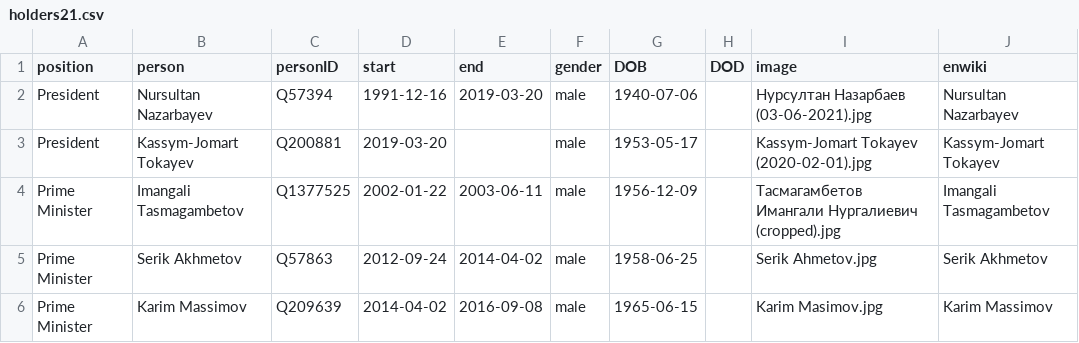
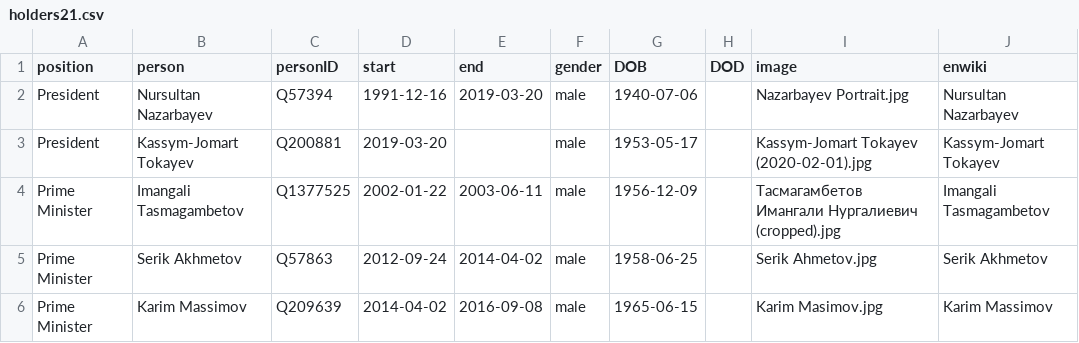
Before and after one commit to every-politician-scrapers/kazakhstan-cabinet, a CSV file: html/holders21.csv, drawn as a sheet; only a part is shown.

Commit message:
PCB update

```diff
--- a/html/holders21.csv
+++ b/html/holders21.csv
@@ -1,3 +1,3 @@
 position,person,personID,start,end,gender,DOB,DOD,image,enwiki
-President,Nursultan Nazarbayev,Q57394,1991-12-16,2019-03-20,male,1940-07-06,,Нурсултан Назарбаев (03-06-2021).jpg,Nursultan Nazarbayev
+President,Nursultan Nazarbayev,Q57394,1991-12-16,2019-03-20,male,1940-07-06,,Nazarbayev Portrait.jpg,Nursultan Nazarbayev
 President,Kassym-Jomart Tokayev,Q200881,2019-03-20,,male,1953-05-17,,Kassym-Jomart Tokayev (2020-02-01).jpg,Kassym-Jomart Tokayev
```
